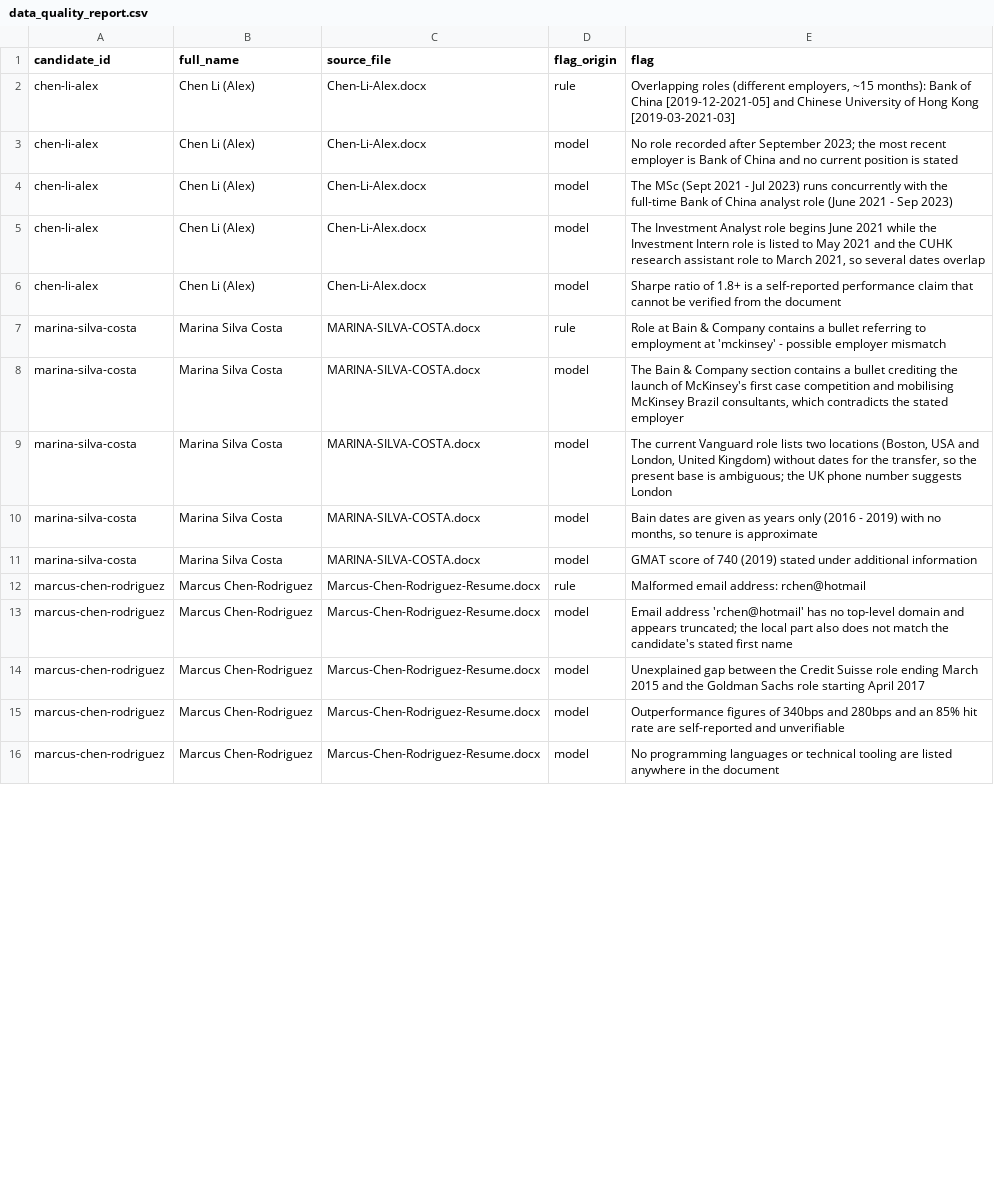
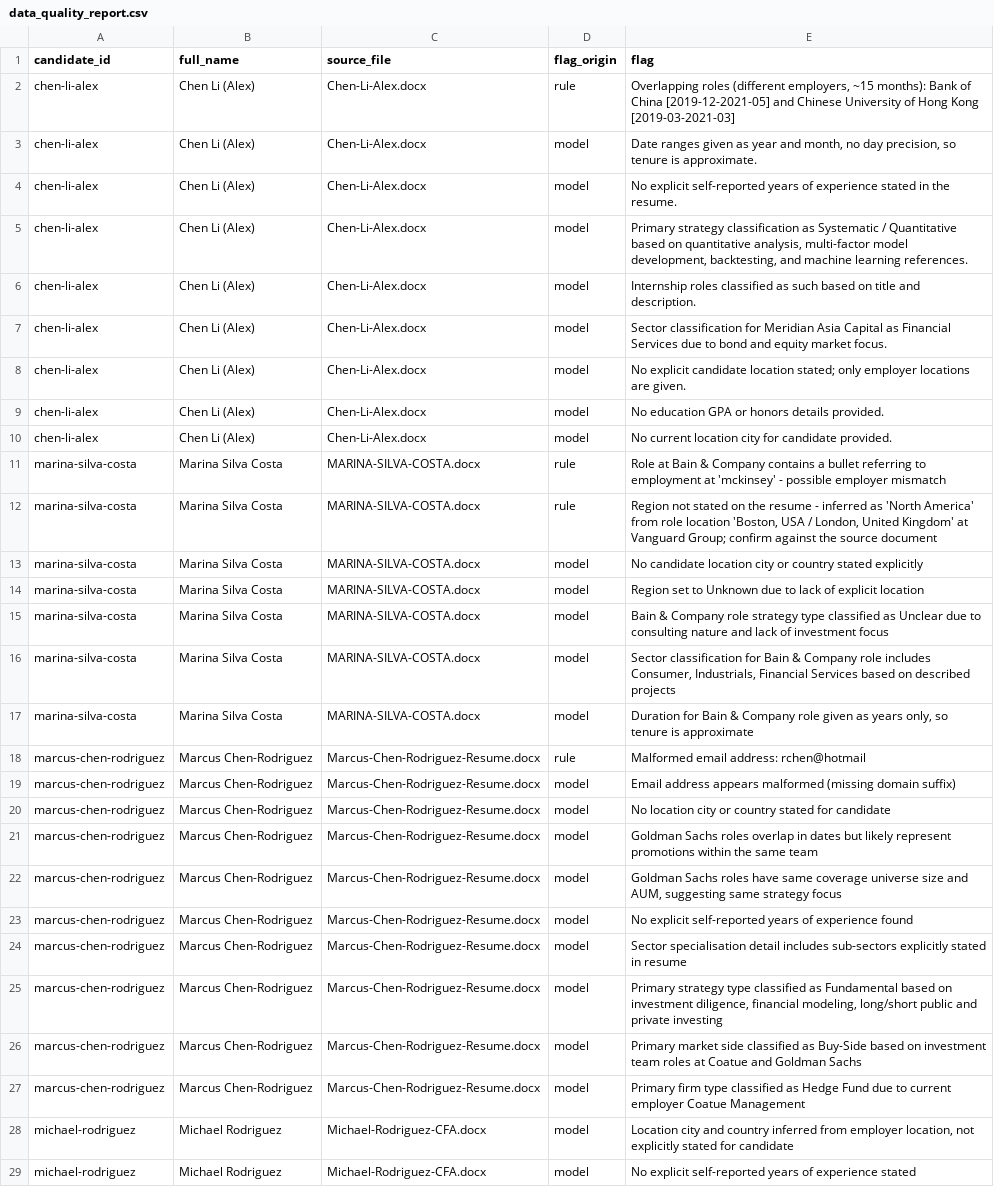
Before and after one commit to navichearala/millennium-ds-case-study, a CSV file: outputs/data_quality_report.csv, drawn as a sheet; only a part is shown; addresses are those after the commit; the diff covers the shown part only; the diff names each change by its address in the sheet, - before the commit and + after, or states it on an @@ line.

```diff
--- a/outputs/data_quality_report.csv
+++ b/outputs/data_quality_report.csv
+row 3: chen-li-alex | Chen Li (Alex) | Chen-Li-Alex.docx | model | Date ranges given as year and month, no day precision, so tenure is approximate.
-E4 (flag): No role recorded after September 2023; the most recent employer is Bank of China and no current position is stated
+E4 (flag): No explicit self-reported years of experience stated in the resume.
+row 5: chen-li-alex | Chen Li (Alex) | Chen-Li-Alex.docx | model | Primary strategy classification as Systematic / Quantitative based on quantitative analysis, multi-factor model development, backtesting, and machine learning references.
-E6 (flag): The MSc (Sept 2021 - Jul 2023) runs concurrently with the full-time Bank of China analyst role (June 2021 - Sep 2023)
+E6 (flag): Internship roles classified as such based on title and description.
-E7 (flag): The Investment Analyst role begins June 2021 while the Investment Intern role is listed to May 2021 and the CUHK research assistant role to March 2021, so several dates overlap
+E7 (flag): Sector classification for Meridian Asia Capital as Financial Services due to bond and equity market focus.
-E8 (flag): Sharpe ratio of 1.8+ is a self-reported performance claim that cannot be verified from the document
+E8 (flag): No explicit candidate location stated; only employer locations are given.
+row 9: chen-li-alex | Chen Li (Alex) | Chen-Li-Alex.docx | model | No education GPA or honors details provided.
+row 10: chen-li-alex | Chen Li (Alex) | Chen-Li-Alex.docx | model | No current location city for candidate provided.
+row 12: marina-silva-costa | Marina Silva Costa | MARINA-SILVA-COSTA.docx | rule | Region not stated on the resume - inferred as 'North America' from role location 'Boston, USA / London, United Kingdom' at Vanguard Group; confirm against the source document
-E13 (flag): The Bain & Company section contains a bullet crediting the launch of McKinsey's first case competition and mobilising McKinsey Brazil consultants, which contradicts the stated employer
+E13 (flag): No candidate location city or country stated explicitly
-E14 (flag): The current Vanguard role lists two locations (Boston, USA and London, United Kingdom) without dates for the transfer, so the present base is ambiguous; the UK phone number suggests London
+E14 (flag): Region set to Unknown due to lack of explicit location
-E15 (flag): Bain dates are given as years only (2016 - 2019) with no months, so tenure is approximate
+E15 (flag): Bain & Company role strategy type classified as Unclear due to consulting nature and lack of investment focus
-E16 (flag): GMAT score of 740 (2019) stated under additional information
+E16 (flag): Sector classification for Bain & Company role includes Consumer, Industrials, Financial Services based on described projects
+row 17: marina-silva-costa | Marina Silva Costa | MARINA-SILVA-COSTA.docx | model | Duration for Bain & Company role given as years only, so tenure is approximate
+row 19: marcus-chen-rodriguez | Marcus Chen-Rodriguez | Marcus-Chen-Rodriguez-Resume.docx | model | Email address appears malformed (missing domain suffix)
+row 20: marcus-chen-rodriguez | Marcus Chen-Rodriguez | Marcus-Chen-Rodriguez-Resume.docx | model | No location city or country stated for candidate
-E21 (flag): Email address 'rchen@hotmail' has no top-level domain and appears truncated; the local part also does not match the candidate's stated first name
+E21 (flag): Goldman Sachs roles overlap in dates but likely represent promotions within the same team
-E22 (flag): Unexplained gap between the Credit Suisse role ending March 2015 and the Goldman Sachs role starting April 2017
+E22 (flag): Goldman Sachs roles have same coverage universe size and AUM, suggesting same strategy focus
+row 23: marcus-chen-rodriguez | Marcus Chen-Rodriguez | Marcus-Chen-Rodriguez-Resume.docx | model | No explicit self-reported years of experience found
+row 24: marcus-chen-rodriguez | Marcus Chen-Rodriguez | Marcus-Chen-Rodriguez-Resume.docx | model | Sector specialisation detail includes sub-sectors explicitly stated in resume
+row 25: marcus-chen-rodriguez | Marcus Chen-Rodriguez | Marcus-Chen-Rodriguez-Resume.docx | model | Primary strategy type classified as Fundamental based on investment diligence, financial modeling, long/short public and private investing
-E26 (flag): Outperformance figures of 340bps and 280bps and an 85% hit rate are self-reported and unverifiable
+E26 (flag): Primary market side classified as Buy-Side based on investment team roles at Coatue and Goldman Sachs
-E27 (flag): No programming languages or technical tooling are listed anywhere in the document
+E27 (flag): Primary firm type classified as Hedge Fund due to current employer Coatue Management
+row 28: michael-rodriguez | Michael Rodriguez | Michael-Rodriguez-CFA.docx | model | Location city and country inferred from employer location, not explicitly stated for candidate
+row 29: michael-rodriguez | Michael Rodriguez | Michael-Rodriguez-CFA.docx | model | No explicit self-reported years of experience stated
```
Also changed, not shown: 8 added rows, 7 removed rows and 42 edited cells elsewhere in this file, outputs/candidates.csv, outputs/candidates_roles.csv, 29 other files.
